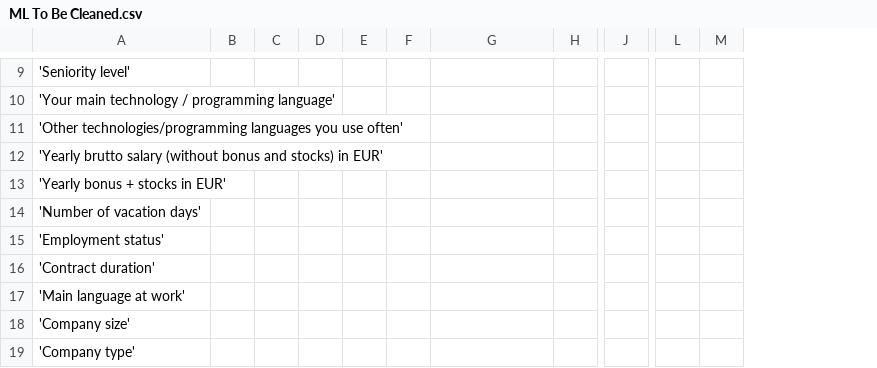
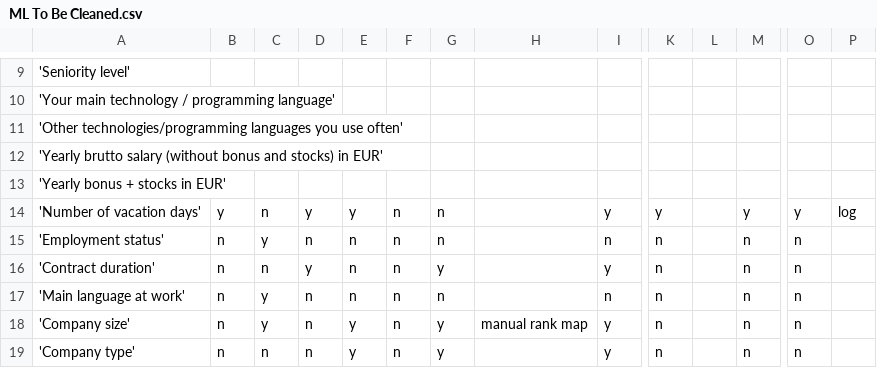
Before and after one commit to AkeemSemperDataScience/3950-assignment-2-mlsiebold, a CSV file: ML To Be Cleaned.csv, drawn as a sheet; only a part is shown, gaps mark what is left out; addresses are those after the commit; the diff covers the shown part only; the diff names each change by its address in the sheet, - before the commit and + after, or states it on an @@ line.

```diff
--- a/ML To Be Cleaned.csv
+++ b/ML To Be Cleaned.csv
+column F, rows 14-19: all n
+column K, rows 14-19: y | n | n | n | n | n
+column L, empty
-B14: (empty)
+B14: y
-C14: (empty)
+C14: n
-D14: (empty)
+D14: y
-E14: (empty)
+E14: y
-G14:G15: (empty)
+G14:G15: n
-I14: (empty)
+I14: y
-M14: (empty)
+M14: y
-O14: (empty)
+O14: y
-P14: (empty)
+P14: log
-B15:B19: (empty)
+B15:B19: n
-C15: (empty)
+C15: y
-D15: (empty)
+D15: n
-E15:E17: (empty)
+E15:E17: n
-I15: (empty)
+I15: n
-M15:M19: (empty)
+M15:M19: n
-O15:O19: (empty)
+O15:O19: n
-C16: (empty)
+C16: n
-D16: (empty)
+D16: y
-G16: (empty)
+G16: y
-I16: (empty)
+I16: y
-C17:C18: (empty)
+C17:C18: y
-D17:D19: (empty)
+D17:D19: n
-G17: (empty)
+G17: n
-I17: (empty)
+I17: n
-E18:E19: (empty)
+E18:E19: y
-G18:G19: (empty)
+G18:G19: y
-H18: (empty)
+H18: manual rank map
-I18:I19: (empty)
+I18:I19: y
-C19: (empty)
+C19: n
```
Also changed, not shown: 30 edited cells elsewhere in this file, 1 other file.
